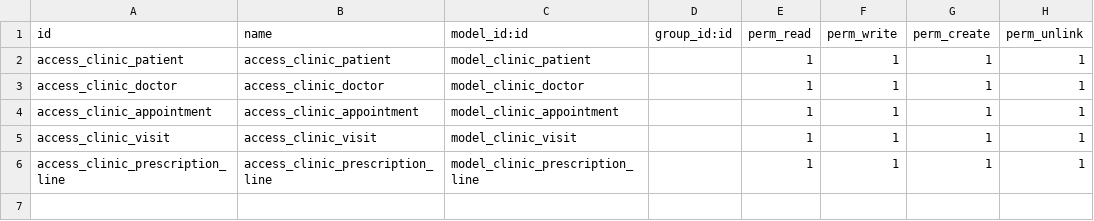
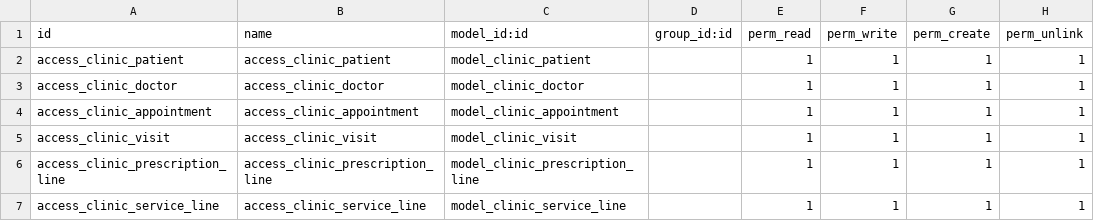
Before and after one commit to WaleedAlsafari/clinic_management, a CSV file: security/ir.model.access.csv, drawn as a sheet.

Commit message:
creating clinic.visit model (part 4)

```diff
--- a/security/ir.model.access.csv
+++ b/security/ir.model.access.csv
@@ -6 +6,2 @@ access_clinic_visit,access_clinic_visit,model_clinic_visit,,1,1,1,1
 access_clinic_prescription_line,access_clinic_prescription_line,model_clinic_prescription_line,,1,1,1,1
+access_clinic_service_line,access_clinic_service_line,model_clinic_service_line,,1,1,1,1
```
Also changed, not shown: 2 other files.
